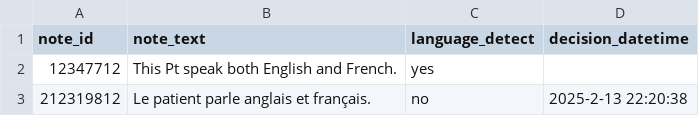
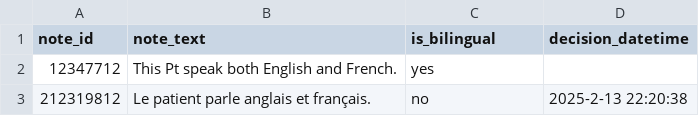
Before and after one commit to BIDS-Xu-Lab/quick-note-marker, a TSV file: web/public/sample/simple/dataset.tsv (was web/public/sample/dataset.tsv), drawn as a sheet; only a part is shown.

```diff
--- a/web/public/sample/dataset.tsv
+++ b/web/public/sample/simple/dataset.tsv
@@ -1,2 +1,2 @@
-note_id	note_text	language_detect	decision_datetime
+note_id	note_text	is_bilingual	decision_datetime
 12347712	This Pt speak both English and French.	yes	
```
Also changed, not shown: 4 other files.
